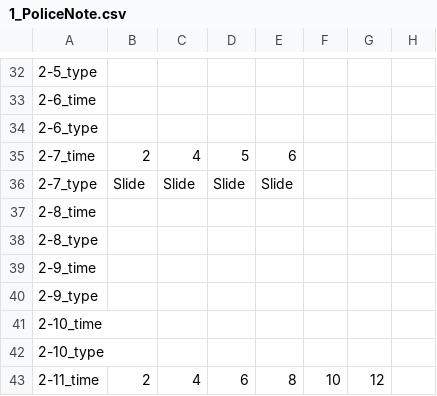
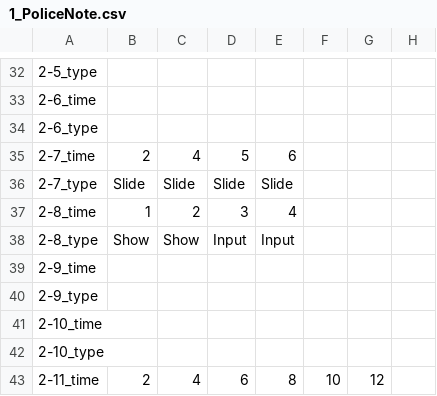
Before and after one commit to FFooCuuSS/Poliverse, a CSV file: Assets/CSV/1_PoliceNote.csv, drawn as a sheet; only a part is shown, gaps mark what is left out; the diff names each change by its address in the sheet, - before the commit and + after, or states it on an @@ line.

```diff
--- a/Assets/CSV/1_PoliceNote.csv
+++ b/Assets/CSV/1_PoliceNote.csv
-B37: (empty)
+B37: 1
-C37: (empty)
+C37: 2
-D37: (empty)
+D37: 3
-E37: (empty)
+E37: 4
-B38: (empty)
+B38: Show
-C38: (empty)
+C38: Show
-D38: (empty)
+D38: Input
-E38: (empty)
+E38: Input
```
Also changed, not shown: 15 other files.
